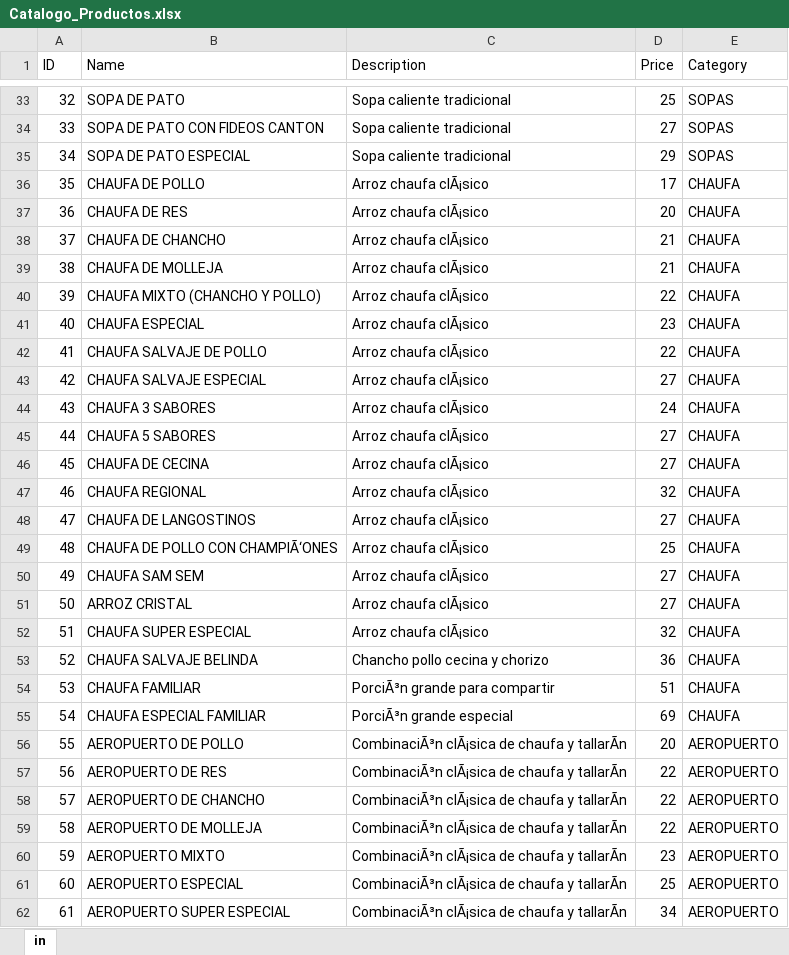
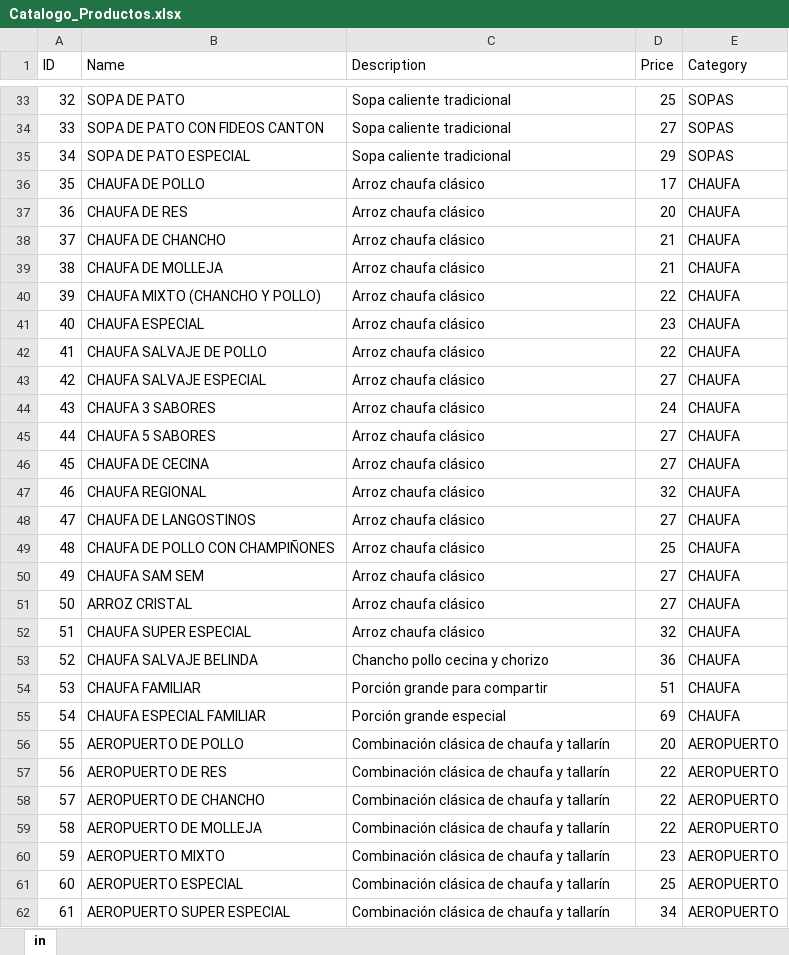
Before and after one commit to victorraul01/chifa-belinda, an Excel workbook: Catalogo_Productos.xlsx, sheet in, drawn as a sheet; only a part is shown, gaps mark what is left out; values as stored, in another font and other column widths than the file's, no borders; the diff covers the shown part only; the diff names each change by its address in the sheet, - before the commit and + after, or states it on an @@ line.

```diff
--- a/Catalogo_Productos.xlsx (sheet in)
+++ b/Catalogo_Productos.xlsx (sheet in)
-C36:C52 (Description): Arroz chaufa clÃ¡sico
+C36:C52 (Description): Arroz chaufa clásico
-B49 (Name): CHAUFA DE POLLO CON CHAMPIÃ‘ONES
+B49 (Name): CHAUFA DE POLLO CON CHAMPIÑONES
-C54 (Description): PorciÃ³n grande para compartir
+C54 (Description): Porción grande para compartir
-C55 (Description): PorciÃ³n grande especial
+C55 (Description): Porción grande especial
-C56:C62 (Description): CombinaciÃ³n clÃ¡sica de chaufa y tallarÃn
+C56:C62 (Description): Combinación clásica de chaufa y tallarín
```
Also changed, not shown: 61 edited cells elsewhere in this sheet, 1 other file.
